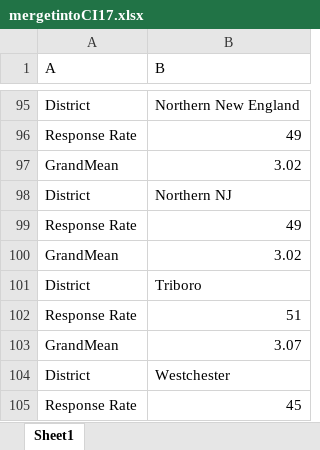
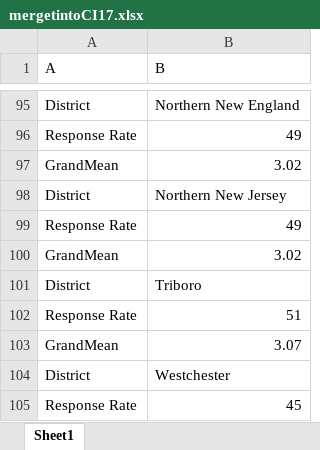
Before and after one commit to mleibert/data, an Excel workbook: mergetintoCI17.xlsx, sheet Sheet1, drawn as a sheet; only a part is shown, gaps mark what is left out; values as stored, in another font and other column widths than the file's, no borders; the diff names each change by its address in the sheet, - before the commit and + after, or states it on an @@ line.

```diff
--- a/mergetintoCI17.xlsx (sheet Sheet1)
+++ b/mergetintoCI17.xlsx (sheet Sheet1)
-B98 (B): Northern NJ
+B98 (B): Northern New Jersey
```
Also changed, not shown: 6 other files.
